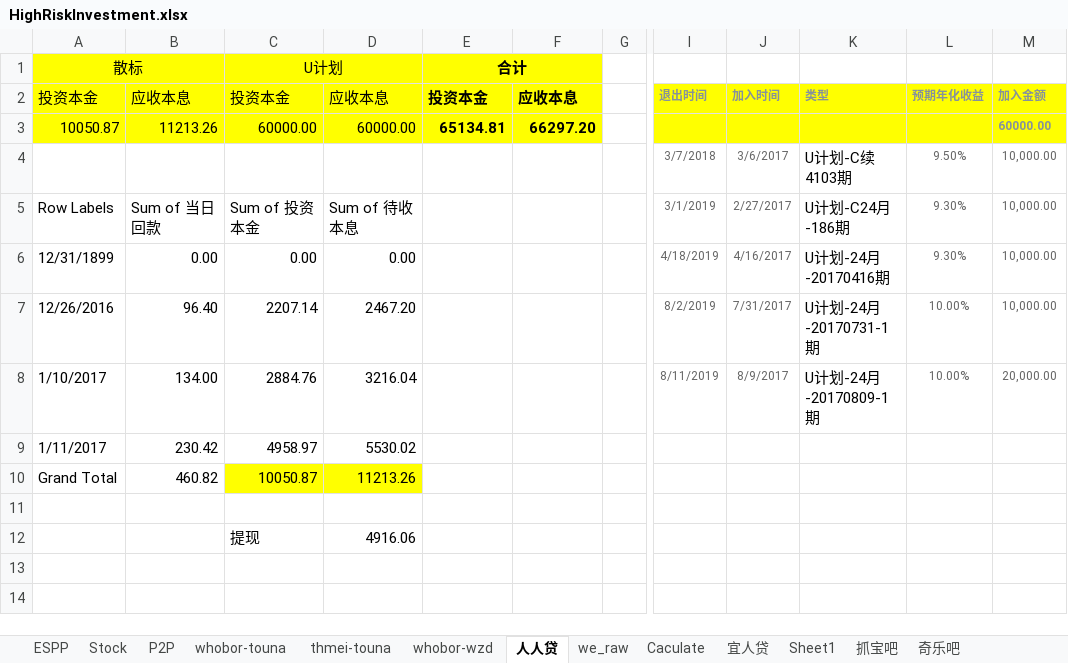
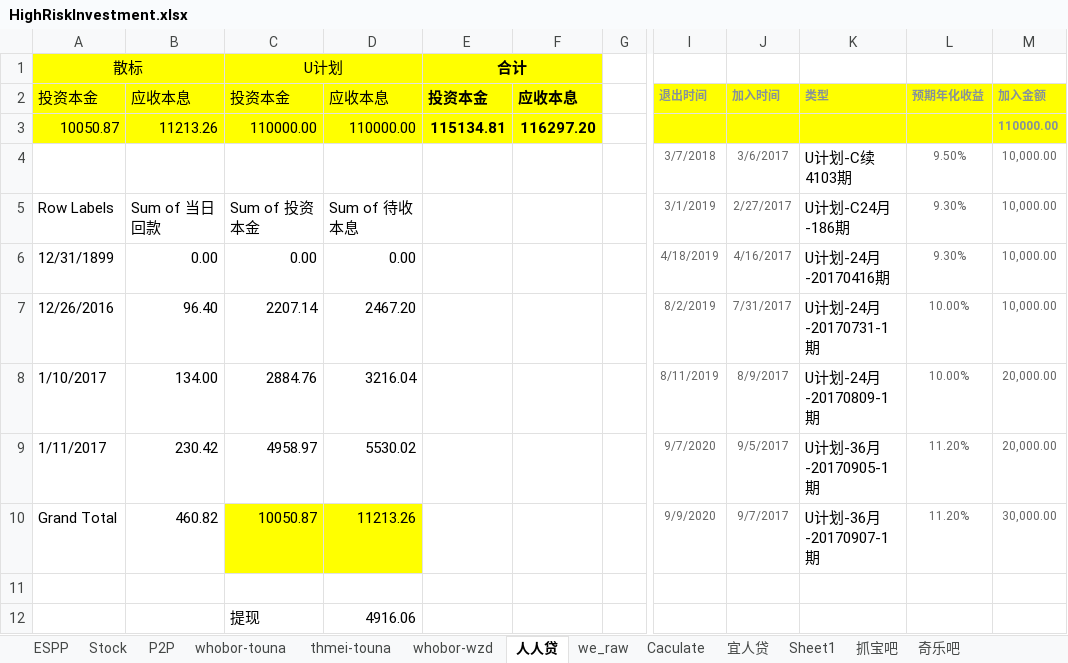
Before and after one commit to berniehu/Investment, an Excel workbook: HighRiskInvestment.xlsx, sheet 人人贷, drawn as a sheet; only a part is shown, gaps mark what is left out; values as stored, in another font and other column widths than the file's, no borders; the diff names each change by its address in the sheet, - before the commit and + after, or states it on an @@ line.

```diff
--- a/HighRiskInvestment.xlsx (sheet 人人贷)
+++ b/HighRiskInvestment.xlsx (sheet 人人贷)
-C3: 60000.00
+C3: 110000.00
-D3: 60000.00
+D3: 110000.00
-E3: 65134.81
+E3: 115134.81
-F3: 66297.20
+F3: 116297.20
-M3: 60000.00
+M3: 110000.00
-I9: (empty)
+I9: 9/7/2020
-J9: (empty)
+J9: 9/5/2017
-K9: (empty)
+K9: U计划-36月-20170905-1期
-L9:L10: (empty)
+L9:L10: 11.20%
-M9: (empty)
+M9: 20,000.00
-I10: (empty)
+I10: 9/9/2020
-J10: (empty)
+J10: 9/7/2017
-K10: (empty)
+K10: U计划-36月-20170907-1期
-M10: (empty)
+M10: 30,000.00
```
Also changed, not shown: sheet whobor-touna, sheet thmei-touna, sheet whobor-wzd, sheet P2P, formulas that keep their value, charts or pictures.
